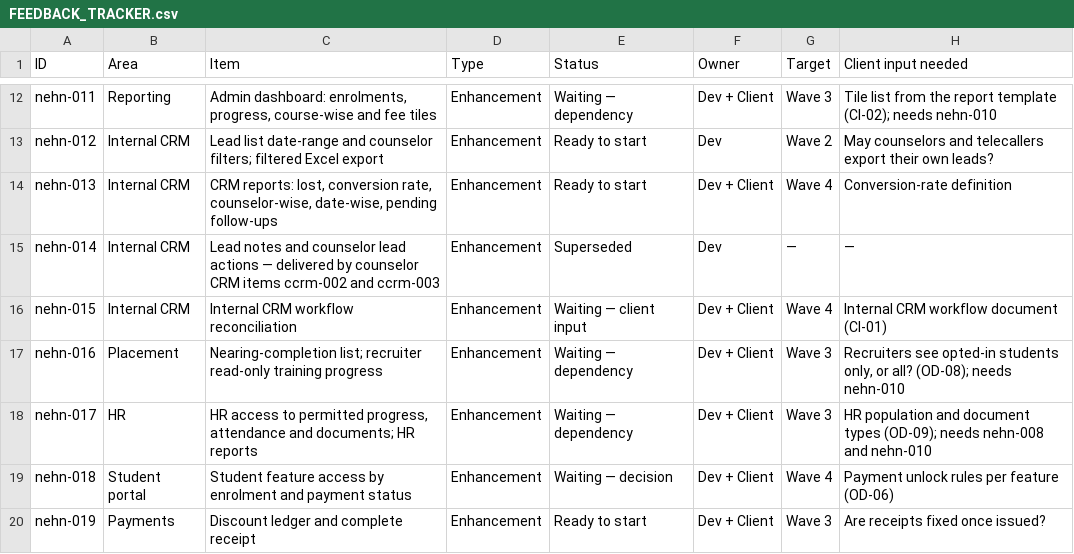
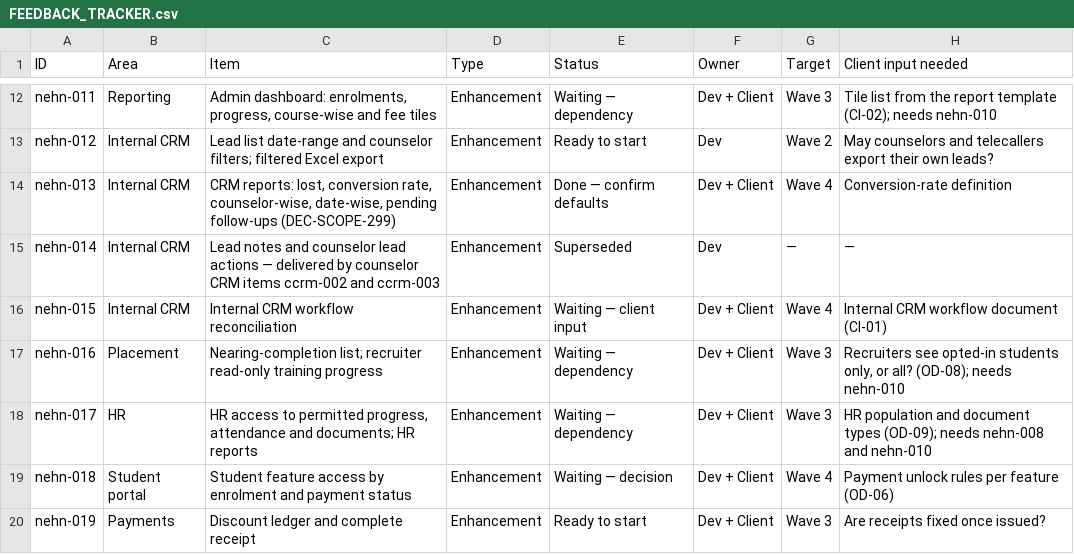
Before and after one commit to nageswau/trainwebsite, a CSV file: docs/delivery/FEEDBACK_TRACKER.csv, drawn as a sheet; only a part is shown, gaps mark what is left out.

```diff
--- a/docs/delivery/FEEDBACK_TRACKER.csv
+++ b/docs/delivery/FEEDBACK_TRACKER.csv
@@ -13,3 +13,3 @@ nehn-011,Reporting,"Admin dashboard: enrolments, progress, course-wise and fee t
 nehn-012,Internal CRM,Lead list date-range and counselor filters; filtered Excel export,Enhancement,Ready to start,Dev,Wave 2,May counselors and telecallers export their own leads?
-nehn-013,Internal CRM,"CRM reports: lost, conversion rate, counselor-wise, date-wise, pending follow-ups",Enhancement,Ready to start,Dev + Client,Wave 4,Conversion-rate definition
+nehn-013,Internal CRM,"CRM reports: lost, conversion rate, counselor-wise, date-wise, pending follow-ups (DEC-SCOPE-299)",Enhancement,Done — confirm defaults,Dev + Client,Wave 4,Conversion-rate definition
 nehn-014,Internal CRM,Lead notes and counselor lead actions — delivered by counselor CRM items ccrm-002 and ccrm-003,Enhancement,Superseded,Dev,—,—
```
Also changed, not shown: 14 other files.
